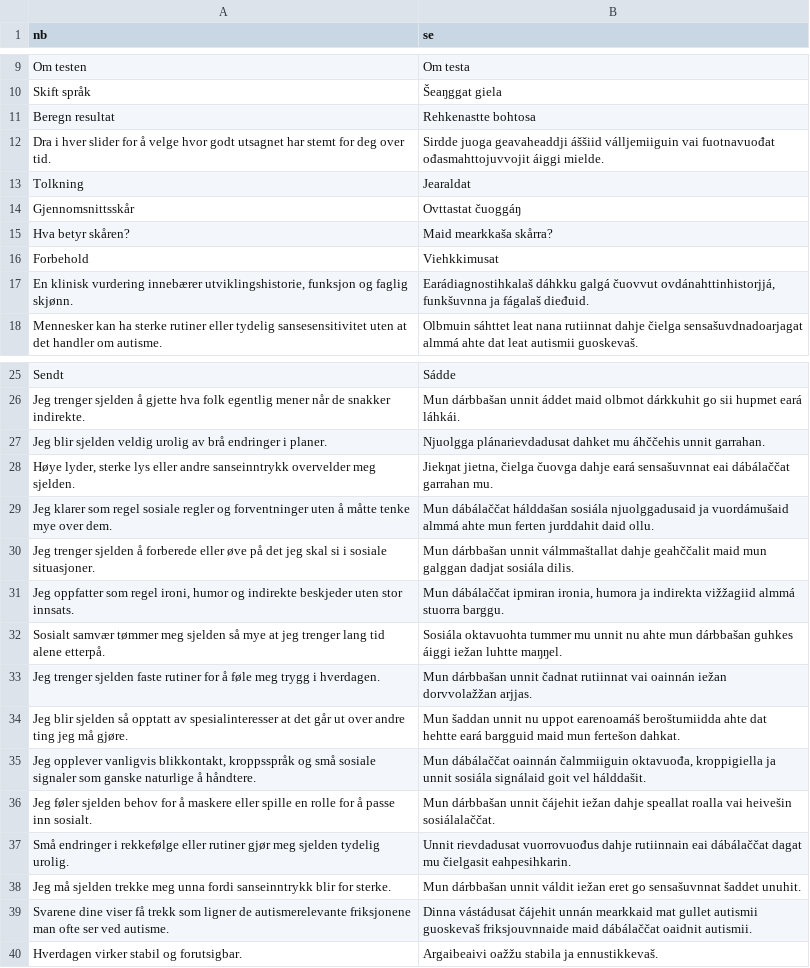
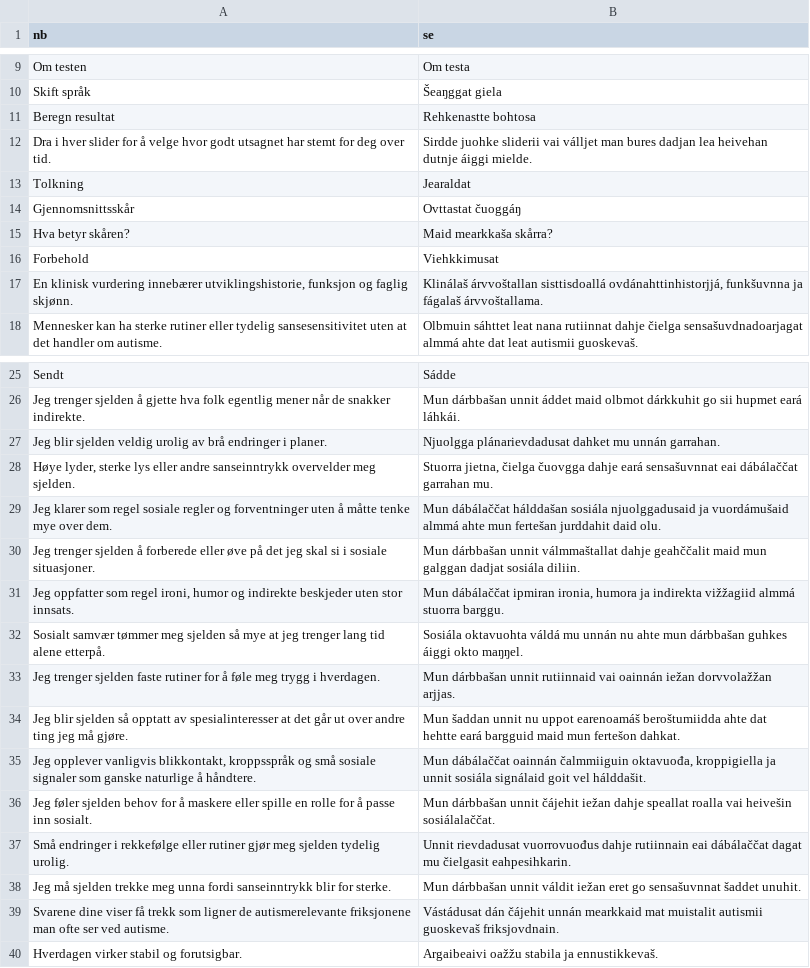
Before and after one commit to rolfmblindgren/autisme-test, a CSV file: content/translations/translation_se.csv, drawn as a sheet; only a part is shown, gaps mark what is left out.

Commit message:
Polish fkv and se translations

```diff
--- a/content/translations/translation_se.csv
+++ b/content/translations/translation_se.csv
@@ -11,3 +11,3 @@
 "Beregn resultat","Rehkenastte bohtosa"
-"Dra i hver slider for å velge hvor godt utsagnet har stemt for deg over tid.","Sirdde juoga geavaheaddji áššiid válljemiiguin vai fuotnavuođat ođasmahttojuvvojit áiggi mielde."
+"Dra i hver slider for å velge hvor godt utsagnet har stemt for deg over tid.","Sirdde juohke sliderii vai válljet man bures dadjan lea heivehan dutnje áiggi mielde."
 "Tolkning","Jearaldat"
@@ -16,3 +16,3 @@
 "Forbehold","Viehkkimusat"
-"En klinisk vurdering innebærer utviklingshistorie, funksjon og faglig skjønn.","Earádiagnostihkalaš dáhkku galgá čuovvut ovdánahttinhistorjjá, funkšuvnna ja fágalaš dieđuid."
+"En klinisk vurdering innebærer utviklingshistorie, funksjon og faglig skjønn.","Klinálaš árvvoštallan sisttisdoallá ovdánahttinhistorjjá, funkšuvnna ja fágalaš árvvoštallama."
 "Mennesker kan ha sterke rutiner eller tydelig sansesensitivitet uten at det handler om autisme.","Olbmuin sáhttet leat nana rutiinnat dahje čielga sensašuvdnadoarjagat almmá ahte dat leat autismii guoskevaš."
@@ -26,9 +26,9 @@
 "Jeg trenger sjelden å gjette hva folk egentlig mener når de snakker indirekte.","Mun dárbbašan unnit áddet maid olbmot dárkkuhit go sii hupmet eará láhkái."
-"Jeg blir sjelden veldig urolig av brå endringer i planer.","Njuolgga plánarievdadusat dahket mu áhččehis unnit garrahan."
-"Høye lyder, sterke lys eller andre sanseinntrykk overvelder meg sjelden.","Jiekŋat jietna, čielga čuovga dahje eará sensašuvnnat eai dábálaččat garrahan mu."
-"Jeg klarer som regel sosiale regler og forventninger uten å måtte tenke mye over dem.","Mun dábálaččat hálddašan sosiála njuolggadusaid ja vuordámušaid almmá ahte mun ferten jurddahit daid ollu."
-"Jeg trenger sjelden å forberede eller øve på det jeg skal si i sosiale situasjoner.","Mun dárbbašan unnit válmmaštallat dahje geahččalit maid mun galggan dadjat sosiála dilis."
+"Jeg blir sjelden veldig urolig av brå endringer i planer.","Njuolgga plánarievdadusat dahket mu unnán garrahan."
+"Høye lyder, sterke lys eller andre sanseinntrykk overvelder meg sjelden.","Stuorra jietna, čielga čuovgga dahje eará sensašuvnnat eai dábálaččat garrahan mu."
+"Jeg klarer som regel sosiale regler og forventninger uten å måtte tenke mye over dem.","Mun dábálaččat hálddašan sosiála njuolggadusaid ja vuordámušaid almmá ahte mun fertešan jurddahit daid olu."
+"Jeg trenger sjelden å forberede eller øve på det jeg skal si i sosiale situasjoner.","Mun dárbbašan unnit válmmaštallat dahje geahččalit maid mun galggan dadjat sosiála diliin."
 "Jeg oppfatter som regel ironi, humor og indirekte beskjeder uten stor innsats.","Mun dábálaččat ipmiran ironia, humora ja indirekta vižžagiid almmá stuorra barggu."
-"Sosialt samvær tømmer meg sjelden så mye at jeg trenger lang tid alene etterpå.","Sosiála oktavuohta tummer mu unnit nu ahte mun dárbbašan guhkes áiggi iežan luhtte maŋŋel."
-"Jeg trenger sjelden faste rutiner for å føle meg trygg i hverdagen.","Mun dárbbašan unnit čadnat rutiinnat vai oainnán iežan dorvvolažžan arjjas."
+"Sosialt samvær tømmer meg sjelden så mye at jeg trenger lang tid alene etterpå.","Sosiála oktavuohta váldá mu unnán nu ahte mun dárbbašan guhkes áiggi okto maŋŋel."
+"Jeg trenger sjelden faste rutiner for å føle meg trygg i hverdagen.","Mun dárbbašan unnit rutiinnaid vai oainnán iežan dorvvolažžan arjjas."
 "Jeg blir sjelden så opptatt av spesialinteresser at det går ut over andre ting jeg må gjøre.","Mun šaddan unnit nu uppot earenoamáš beroštumiidda ahte dat hehtte eará bargguid maid mun fertešon dahkat."
@@ -38,3 +38,3 @@
 "Jeg må sjelden trekke meg unna fordi sanseinntrykk blir for sterke.","Mun dárbbašan unnit váldit iežan eret go sensašuvnnat šaddet unuhit."
-"Svarene dine viser få trekk som ligner de autismerelevante friksjonene man ofte ser ved autisme.","Dinna vástádusat čájehit unnán mearkkaid mat gullet autismii guoskevaš friksjouvnnaide maid dábálaččat oaidnit autismii."
+"Svarene dine viser få trekk som ligner de autismerelevante friksjonene man ofte ser ved autisme.","Vástádusat dán čájehit unnán mearkkaid mat muistalit autismii guoskevaš friksjovdnain."
 "Hverdagen virker stabil og forutsigbar.","Argaibeaivi oažžu stabila ja ennustikkevaš."
```
Also changed, not shown: content/translations/translation_fkv.csv.
